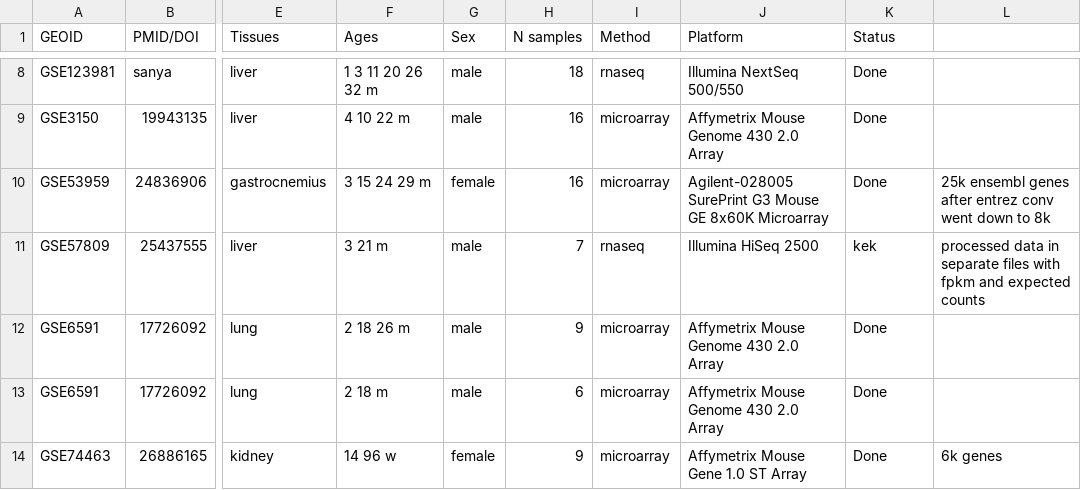
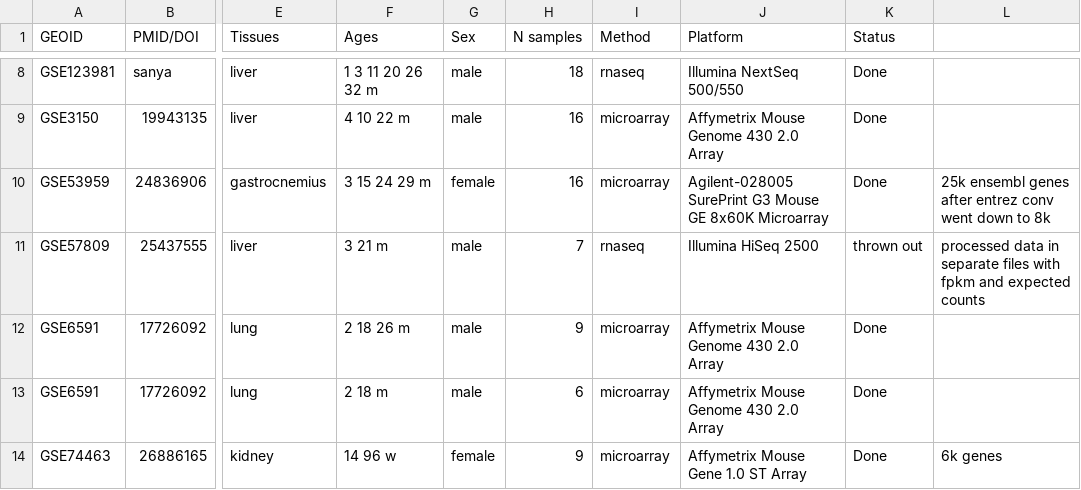
Before and after one commit to stan-tikhonov/AgingExprSign, a CSV file: all_aging_data_mod.csv, drawn as a sheet; only a part is shown, gaps mark what is left out; the diff covers the shown part only; the diff names each change by its address in the sheet, - before the commit and + after, or states it on an @@ line.

```diff
--- a/all_aging_data_mod.csv
+++ b/all_aging_data_mod.csv
-K11 (Status): kek
+K11 (Status): thrown out
```
Also changed, not shown: 12 edited cells elsewhere in this file, 43 other files.
